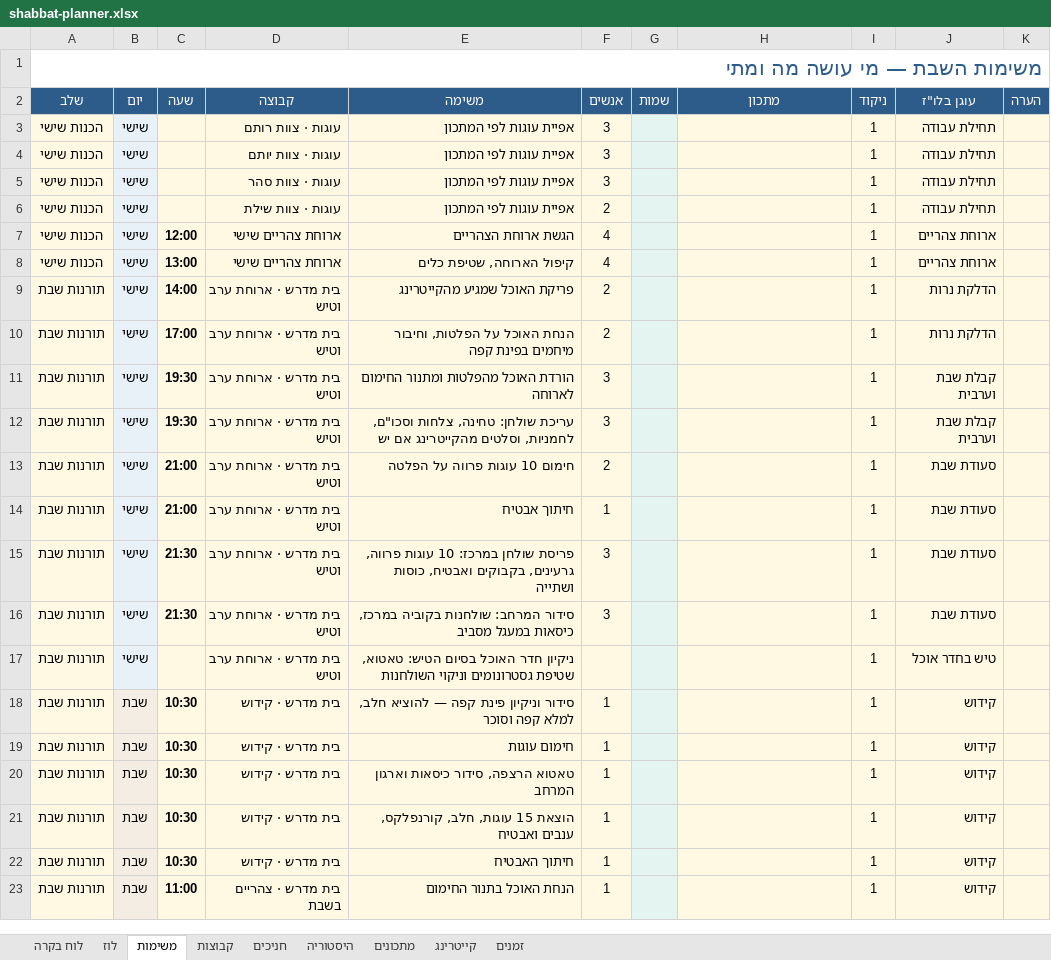
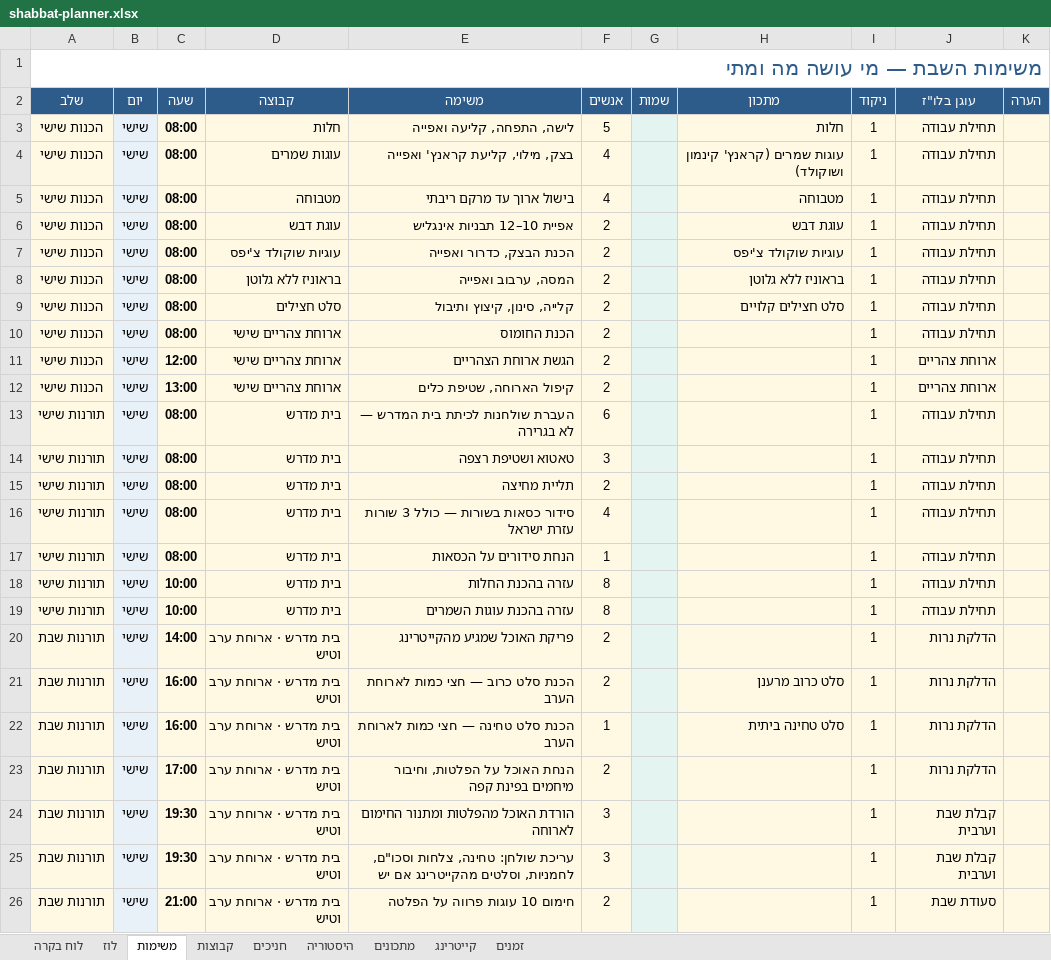
Before and after one commit to urishav464/Ein-Prat-work, an Excel workbook: shabbat-planner.xlsx, sheet משימות, drawn as a sheet; only a part is shown; the shorter side is filled out with more unchanged rows; values as stored, in another font and other column widths than the file's, no borders; addresses are those after the commit; the diff covers the shown part only; the diff names each change by its address in the sheet, - before the commit and + after, or states it on an @@ line.

```diff
--- a/shabbat-planner.xlsx (sheet משימות)
+++ b/shabbat-planner.xlsx (sheet משימות)
+row 3: הכנות שישי | שישי | 08:00 | חלות | לישה, התפחה, קליעה ואפייה | 5 |  | חלות | 1 | תחילת עבודה
-C4 (שעה): (empty)
+C4 (שעה): 08:00
-D4 (קבוצה): עוגות · צוות רותם
+D4 (קבוצה): עוגות שמרים
-E4 (משימה): אפיית עוגות לפי המתכון
+E4 (משימה): בצק, מילוי, קליעת קראנץ' ואפייה
-F4 (אנשים): 3
+F4 (אנשים): 4
-H4 (מתכון): (empty)
+H4 (מתכון): עוגות שמרים (קראנץ' קינמון ושוקולד)
+row 5: הכנות שישי | שישי | 08:00 | מטבוחה | בישול ארוך עד מרקם ריבתי | 4 |  | מטבוחה | 1 | תחילת עבודה
-C6:C7 (שעה): (empty)
+C6:C7 (שעה): 08:00
-D6 (קבוצה): עוגות · צוות יותם
+D6 (קבוצה): עוגת דבש
-E6 (משימה): אפיית עוגות לפי המתכון
+E6 (משימה): אפיית 10–12 תבניות אינגליש
-F6:F7 (אנשים): 3
+F6:F7 (אנשים): 2
-H6 (מתכון): (empty)
+H6 (מתכון): עוגת דבש
-D7 (קבוצה): עוגות · צוות סהר
+D7 (קבוצה): עוגיות שוקולד צ'יפס
-E7 (משימה): אפיית עוגות לפי המתכון
+E7 (משימה): הכנת הבצק, כדרור ואפייה
-H7 (מתכון): (empty)
+H7 (מתכון): עוגיות שוקולד צ'יפס
+row 8: הכנות שישי | שישי | 08:00 | בראוניז ללא גלוטן | המסה, ערבוב ואפייה | 2 |  | בראוניז ללא גלוטן | 1 | תחילת עבודה
+row 9: הכנות שישי | שישי | 08:00 | סלט חצילים | קלייה, סינון, קיצוץ ותיבול | 2 |  | סלט חצילים קלויים | 1 | תחילת עבודה
-C10 (שעה): (empty)
+C10 (שעה): 08:00
-D10 (קבוצה): עוגות · צוות שילת
+D10 (קבוצה): ארוחת צהריים שישי
-E10 (משימה): אפיית עוגות לפי המתכון
+E10 (משימה): הכנת החומוס
-F11:F12 (אנשים): 4
+F11:F12 (אנשים): 2
+row 13: תורנות שישי | שישי | 08:00 | בית מדרש | העברת שולחנות לכיתת בית המדרש — לא בגרירה | 6 |  |  | 1 | תחילת עבודה
+row 14: תורנות שישי | שישי | 08:00 | בית מדרש | טאטוא ושטיפת רצפה | 3 |  |  | 1 | תחילת עבודה
+row 15: תורנות שישי | שישי | 08:00 | בית מדרש | תליית מחיצה | 2 |  |  | 1 | תחילת עבודה
+row 16: תורנות שישי | שישי | 08:00 | בית מדרש | סידור כסאות בשורות — כולל 3 שורות עזרת ישראל | 4 |  |  | 1 | תחילת עבודה
+row 17: תורנות שישי | שישי | 08:00 | בית מדרש | הנחת סידורים על הכסאות | 1 |  |  | 1 | תחילת עבודה
+row 18: תורנות שישי | שישי | 10:00 | בית מדרש | עזרה בהכנת החלות | 8 |  |  | 1 | תחילת עבודה
+row 19: תורנות שישי | שישי | 10:00 | בית מדרש | עזרה בהכנת עוגות השמרים | 8 |  |  | 1 | תחילת עבודה
+row 21: תורנות שבת | שישי | 16:00 | בית מדרש · ארוחת ערב וטיש | הכנת סלט כרוב — חצי כמות לארוחת הערב | 2 |  | סלט כרוב מרענן | 1 | הדלקת נרות
+row 22: תורנות שבת | שישי | 16:00 | בית מדרש · ארוחת ערב וטיש | הכנת סלט טחינה — חצי כמות לארוחת הערב | 1 |  | סלט טחינה ביתית | 1 | הדלקת נרות
```
Also changed, not shown: 2 added rows and 15 removed rows elsewhere in this sheet, sheet היסטוריה, sheet מתכונים, sheet קבוצות, shabbatot/2026-09-18.xlsx, 42 other files.
